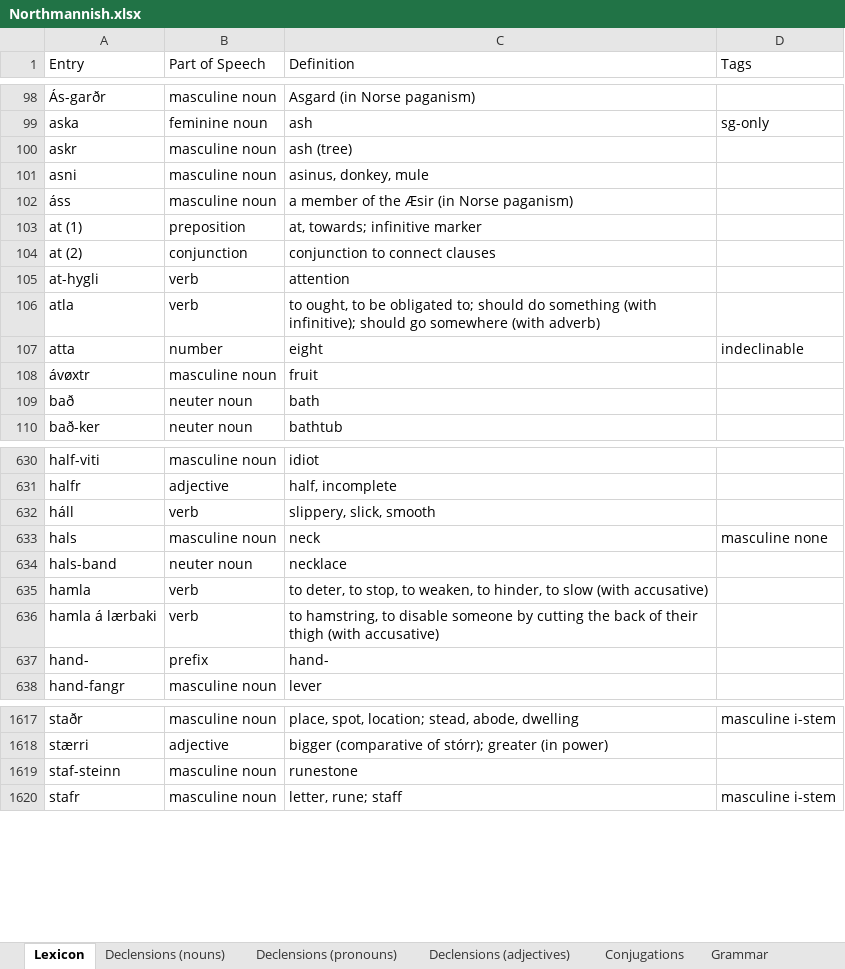
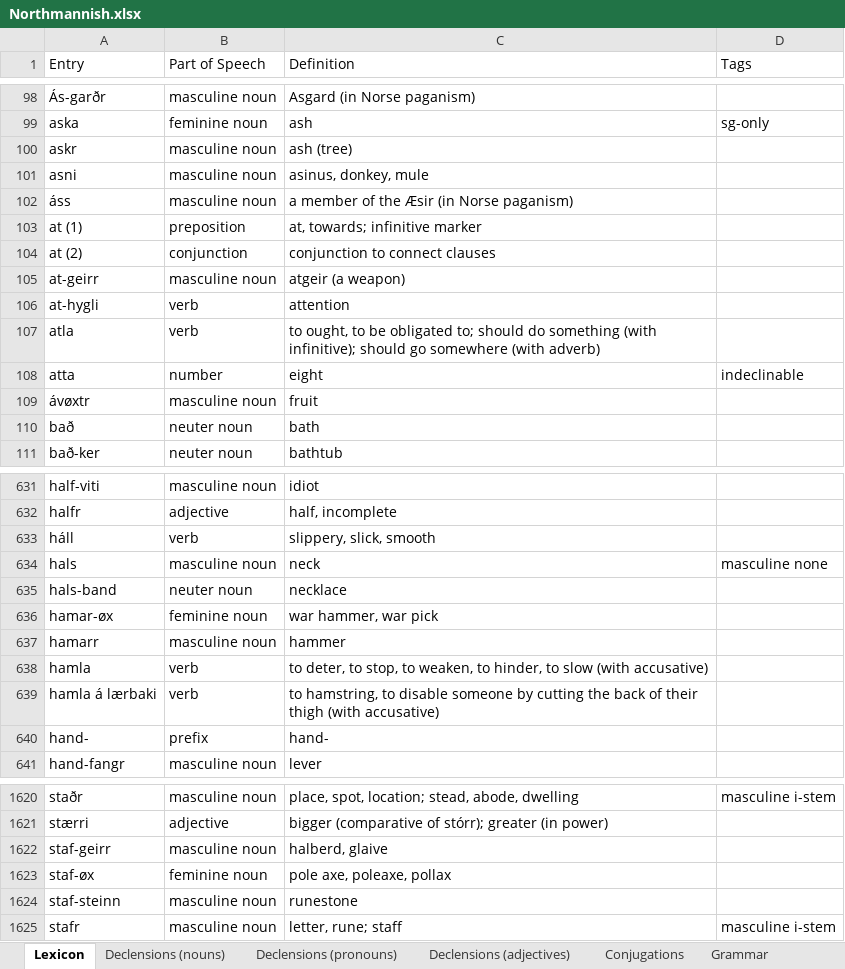
Before and after one commit to Oneo64/Aldraheimr2ndEdition, an Excel workbook: Literature/Languages/Northmannish.xlsx, sheet Lexicon, drawn as a sheet; only a part is shown, gaps mark what is left out; values as stored, in another font and other column widths than the file's, no borders; charts and pictures and table styles not drawn; the diff names each change by its address in the sheet, - before the commit and + after, or states it on an @@ line.

Commit message:
Update Northmannish.xlsx

```diff
--- a/Literature/Languages/Northmannish.xlsx (sheet Lexicon)
+++ b/Literature/Languages/Northmannish.xlsx (sheet Lexicon)
+row 105: at-geirr | masculine noun | atgeir (a weapon)
+row 636: hamar-øx | feminine noun | war hammer, war pick
+row 637: hamarr | masculine noun | hammer
+row 1622: staf-geirr | masculine noun | halberd, glaive
+row 1623: staf-øx | feminine noun | pole axe, poleaxe, pollax
```
